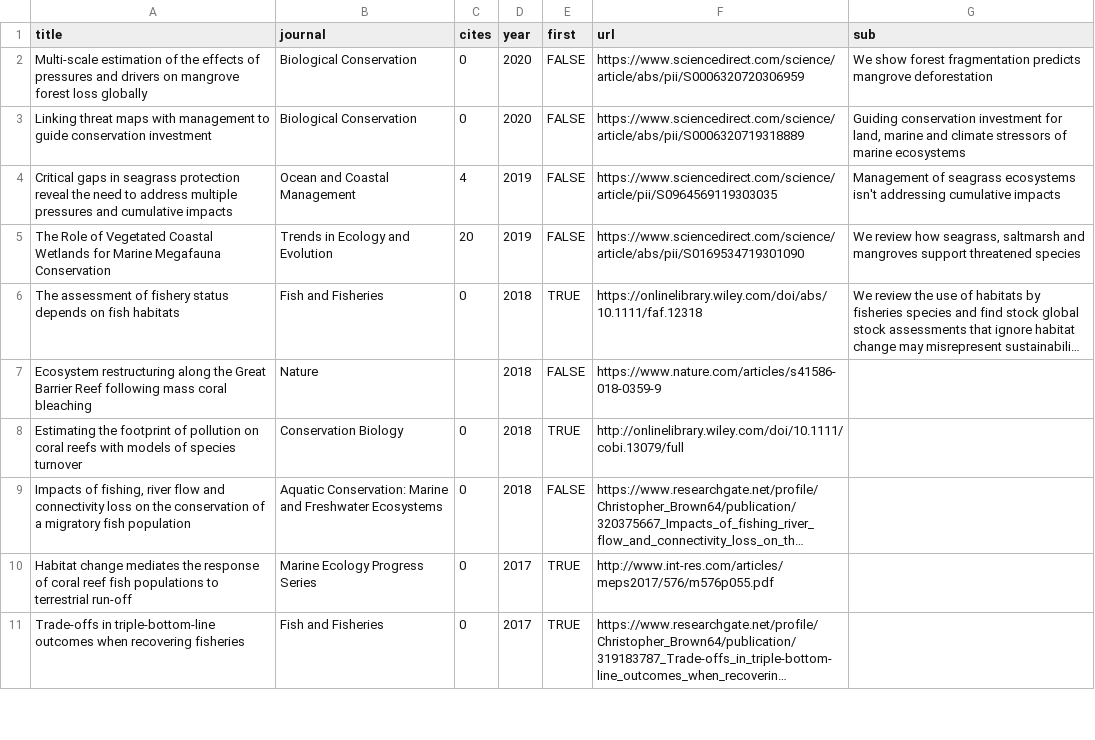
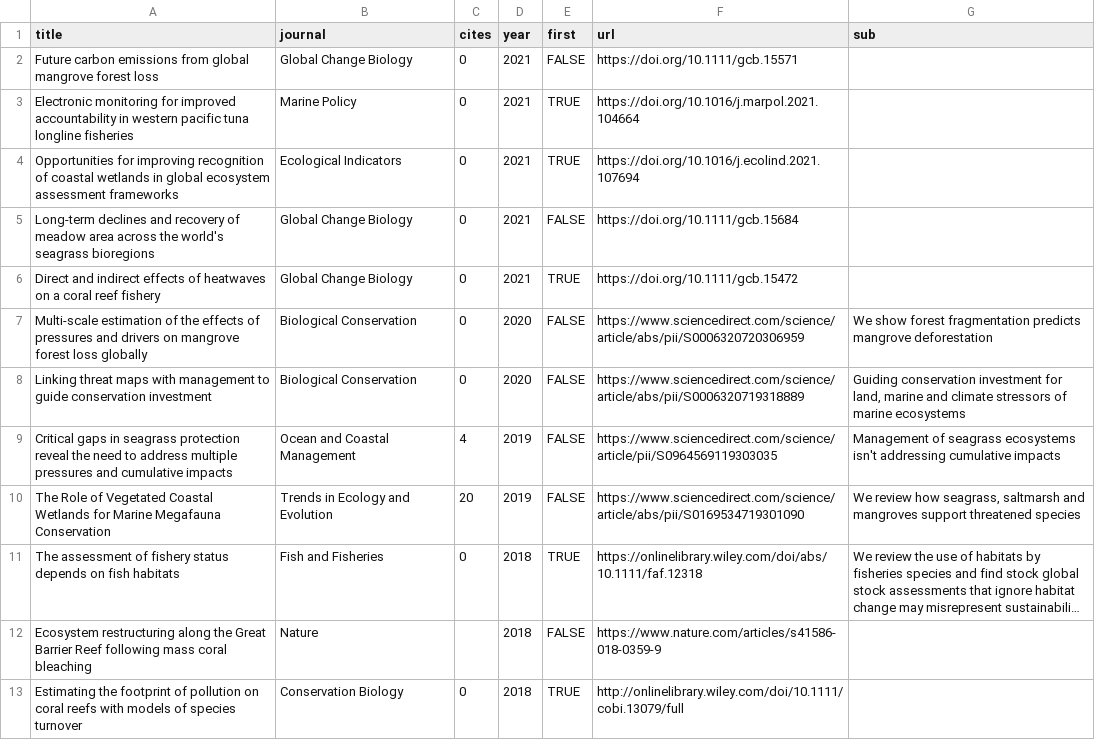
Before and after one commit to cbrown5/cbrown5.github.io, a CSV file: _data/pubsshort.csv, drawn as a sheet; only a part is shown; the shorter side is filled out with more unchanged rows; long unchanged cells end in …; the diff names each change by its address in the sheet, - before the commit and + after, or states it on an @@ line.

```diff
--- a/_data/pubsshort.csv
+++ b/_data/pubsshort.csv
+row 2: Future carbon emissions from global mangrove forest loss | Global Change Biology | 0 | 2021 | FALSE | https://doi.org/10.1111/gcb.15571
+row 3: Electronic monitoring for improved accountability in western pacific tuna longline fisheries | Marine Policy | 0 | 2021 | TRUE | https://doi.org/10.1016/j.marpol.2021.104664
+row 4: Opportunities for improving recognition of coastal wetlands in global ecosystem assessment frameworks | Ecological Indicators | 0 | 2021 | TRUE | https://doi.org/10.1016/j.ecolind.2021.107694
+row 5: Long-term declines and recovery of meadow area across the world's seagrass bioregions | Global Change Biology | 0 | 2021 | FALSE | https://doi.org/10.1111/gcb.15684
+row 6: Direct and indirect effects of heatwaves on a coral reef fishery | Global Change Biology | 0 | 2021 | TRUE | https://doi.org/10.1111/gcb.15472
```
Also changed, not shown: 7 other files.
